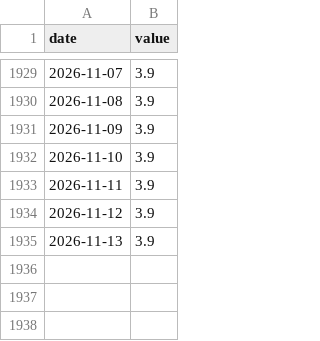
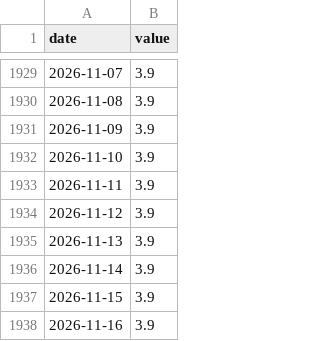
Before and after one commit to cool1990/Invest_Dashboard_V2, a CSV file: data/raw/fred/IORB.csv, drawn as a sheet; only a part is shown, gaps mark what is left out; the diff names each change by its address in the sheet, - before the commit and + after, or states it on an @@ line.

```diff
--- a/data/raw/fred/IORB.csv
+++ b/data/raw/fred/IORB.csv
+row 1936: 2026-11-14 | 3.9
+row 1937: 2026-11-15 | 3.9
+row 1938: 2026-11-16 | 3.9
```
Also changed, not shown: data/raw/fred/DFEDTARL.csv, data/raw/fred/DFII10.csv, 16 other files.
